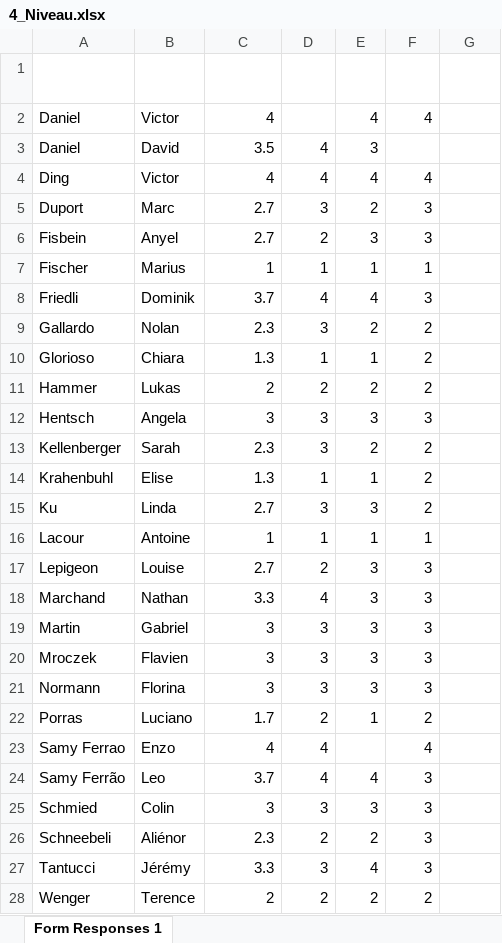
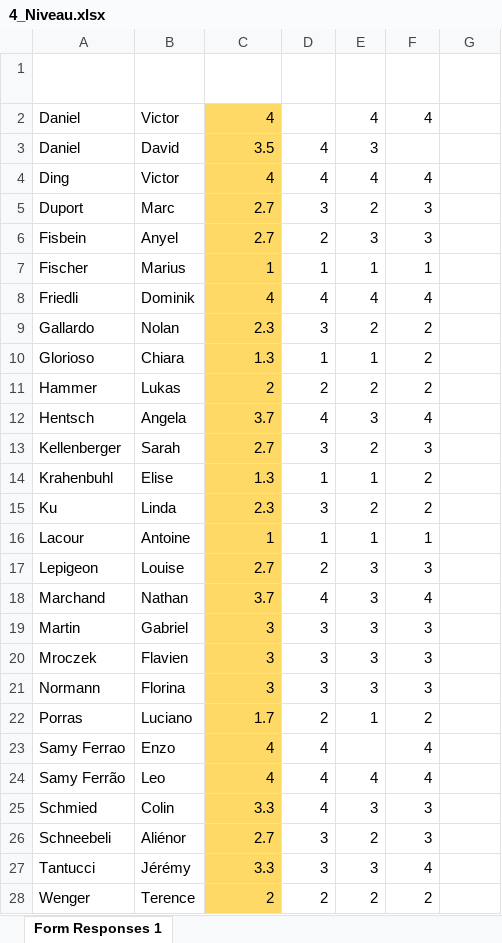
Before and after one commit to VictorD92/matchmaking, an Excel workbook: 4_Niveau.xlsx, sheet Form Responses 1, drawn as a sheet; only a part is shown; values as stored, in another font and other column widths than the file's, no borders; charts and pictures and table styles not drawn; the diff covers the shown part only; the diff names each change by its address in the sheet, - before the commit and + after, or states it on an @@ line.

Commit message:
re

```diff
--- a/4_Niveau.xlsx (sheet Form Responses 1)
+++ b/4_Niveau.xlsx (sheet Form Responses 1)
-C2:C28 fill: none
+C2:C28 fill: #FFD966
-C8 (Niveau moyenné): 3.7
+C8 (Niveau moyenné): 4
-F8 (David): 3
+F8 (David): 4
-C12 (Niveau moyenné): 3
+C12 (Niveau moyenné): 3.7
-D12 (Victor): 3
+D12 (Victor): 4
-F12 (David): 3
+F12 (David): 4
-C13 (Niveau moyenné): 2.3
+C13 (Niveau moyenné): 2.7
-F13 (David): 2
+F13 (David): 3
-C15 (Niveau moyenné): 2.7
+C15 (Niveau moyenné): 2.3
-E15 (Enzo): 3
+E15 (Enzo): 2
-C18 (Niveau moyenné): 3.3
+C18 (Niveau moyenné): 3.7
-F18 (David): 3
+F18 (David): 4
-C24 (Niveau moyenné): 3.7
+C24 (Niveau moyenné): 4
-F24 (David): 3
+F24 (David): 4
-C25 (Niveau moyenné): 3
+C25 (Niveau moyenné): 3.3
-D25 (Victor): 3
+D25 (Victor): 4
-C26 (Niveau moyenné): 2.3
+C26 (Niveau moyenné): 2.7
-D26 (Victor): 2
+D26 (Victor): 3
-E27 (Enzo): 4
+E27 (Enzo): 3
-F27 (David): 3
+F27 (David): 4
```
Also changed, not shown: 2 edited cells and cell formats elsewhere in this sheet, charts or pictures.
